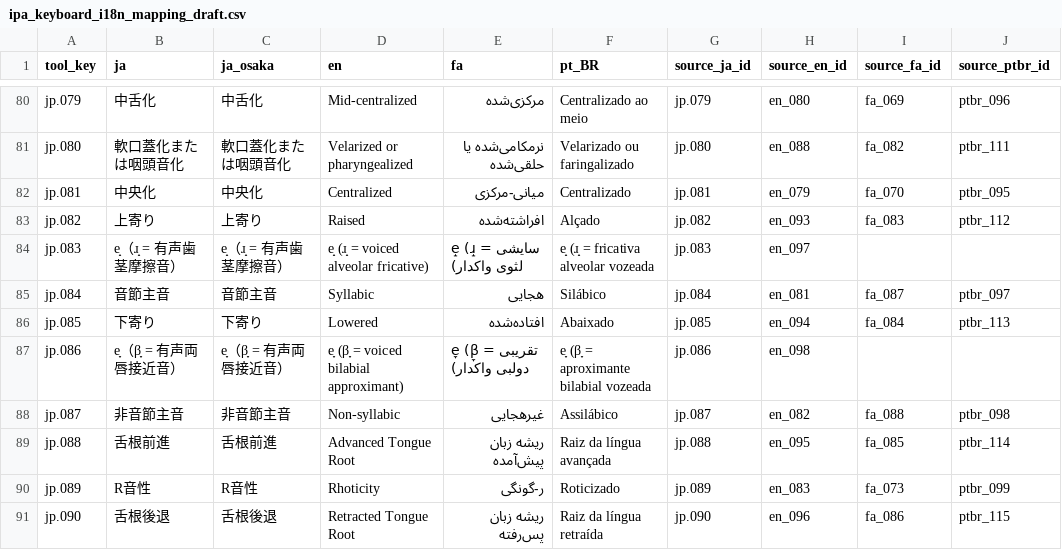
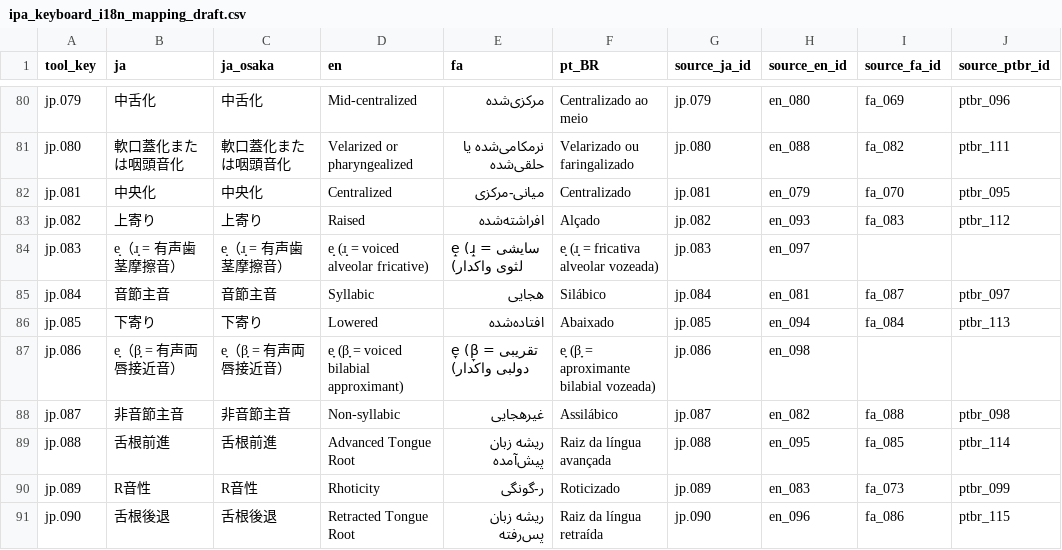
Before and after one commit to esaKITs/ipa-keyboard, a CSV file: data/ipa_keyboard_i18n_mapping_draft.csv, drawn as a sheet; only a part is shown, gaps mark what is left out; the diff names each change by its address in the sheet, - before the commit and + after, or states it on an @@ line.

Commit message:
Repair complete bilingual IPA example rows in translation mapping CSV

```diff
--- a/data/ipa_keyboard_i18n_mapping_draft.csv
+++ b/data/ipa_keyboard_i18n_mapping_draft.csv
-F84 (pt_BR): e̝ (ɹ̝ = fricativa alveolar vozeada
+F84 (pt_BR): e̝ (ɹ̝ = fricativa alveolar vozeada)
-F87 (pt_BR): e̞ (β̞ = aproximante bilabial vozeada
+F87 (pt_BR): e̞ (β̞ = aproximante bilabial vozeada)
```
